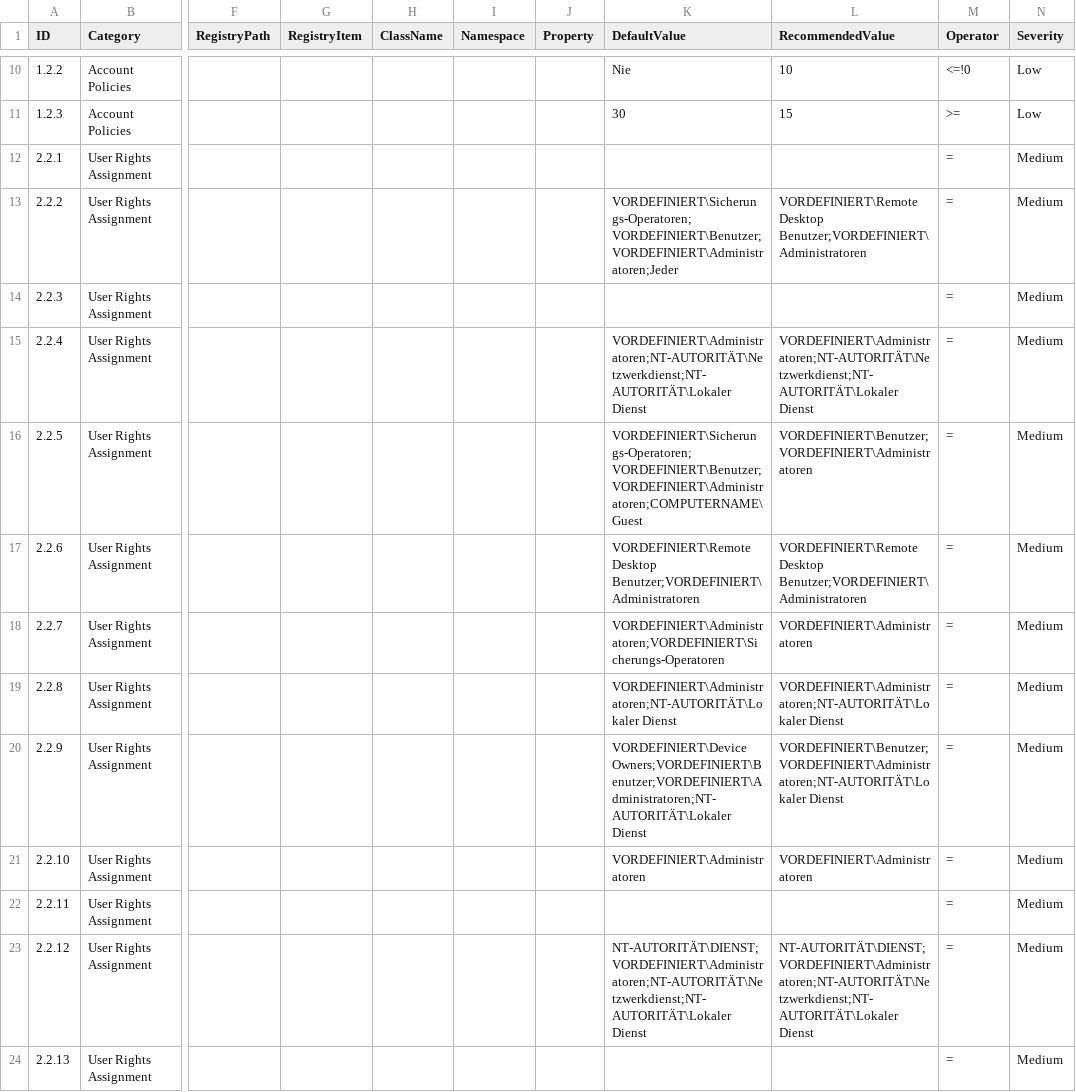
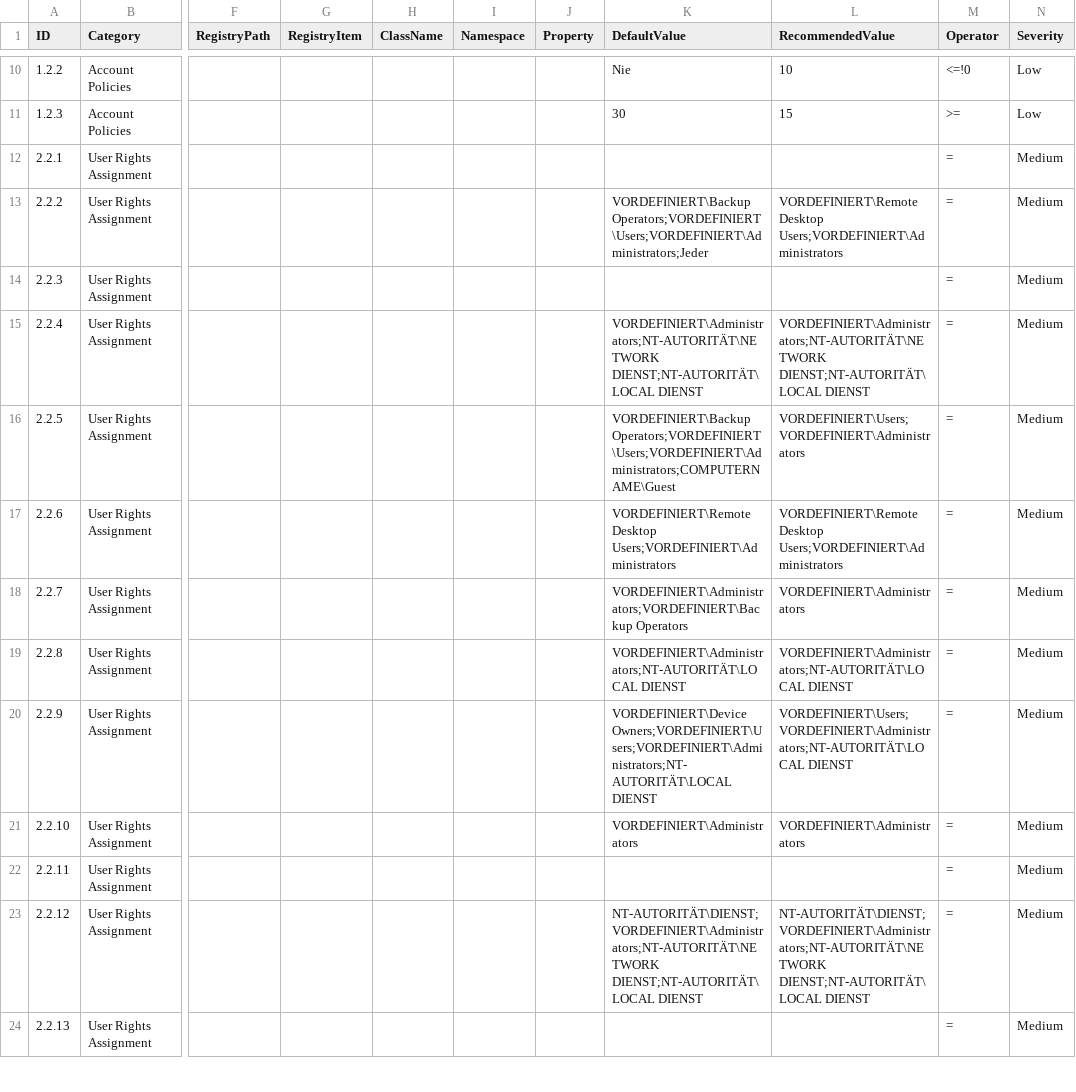
Before and after one commit to Mariuuus/HardeningKitty, a CSV file: Translation.csv, drawn as a sheet; only a part is shown, gaps mark what is left out; the diff covers the shown part only; the diff names each change by its address in the sheet, - before the commit and + after, or states it on an @@ line.

Commit message:
Update Translation.csv

```diff
--- a/Translation.csv
+++ b/Translation.csv
-K13 (DefaultValue): VORDEFINIERT\Sicherungs-Operatoren;VORDEFINIERT\Benutzer;VORDEFINIERT\Administratoren;Jeder
+K13 (DefaultValue): VORDEFINIERT\Backup Operators;VORDEFINIERT\Users;VORDEFINIERT\Administrators;Jeder
-L13 (RecommendedValue): VORDEFINIERT\Remote Desktop Benutzer;VORDEFINIERT\Administratoren
+L13 (RecommendedValue): VORDEFINIERT\Remote Desktop Users;VORDEFINIERT\Administrators
-K15 (DefaultValue): VORDEFINIERT\Administratoren;NT-AUTORITÄT\Netzwerkdienst;NT-AUTORITÄT\Lokaler Dienst
+K15 (DefaultValue): VORDEFINIERT\Administrators;NT-AUTORITÄT\NETWORK DIENST;NT-AUTORITÄT\LOCAL DIENST
-L15 (RecommendedValue): VORDEFINIERT\Administratoren;NT-AUTORITÄT\Netzwerkdienst;NT-AUTORITÄT\Lokaler Dienst
+L15 (RecommendedValue): VORDEFINIERT\Administrators;NT-AUTORITÄT\NETWORK DIENST;NT-AUTORITÄT\LOCAL DIENST
-K16 (DefaultValue): VORDEFINIERT\Sicherungs-Operatoren;VORDEFINIERT\Benutzer;VORDEFINIERT\Administratoren;COMPUTERNAME\Guest
+K16 (DefaultValue): VORDEFINIERT\Backup Operators;VORDEFINIERT\Users;VORDEFINIERT\Administrators;COMPUTERNAME\Guest
-L16 (RecommendedValue): VORDEFINIERT\Benutzer;VORDEFINIERT\Administratoren
+L16 (RecommendedValue): VORDEFINIERT\Users;VORDEFINIERT\Administrators
-K17 (DefaultValue): VORDEFINIERT\Remote Desktop Benutzer;VORDEFINIERT\Administratoren
+K17 (DefaultValue): VORDEFINIERT\Remote Desktop Users;VORDEFINIERT\Administrators
-L17 (RecommendedValue): VORDEFINIERT\Remote Desktop Benutzer;VORDEFINIERT\Administratoren
+L17 (RecommendedValue): VORDEFINIERT\Remote Desktop Users;VORDEFINIERT\Administrators
-K18 (DefaultValue): VORDEFINIERT\Administratoren;VORDEFINIERT\Sicherungs-Operatoren
+K18 (DefaultValue): VORDEFINIERT\Administrators;VORDEFINIERT\Backup Operators
-L18 (RecommendedValue): VORDEFINIERT\Administratoren
+L18 (RecommendedValue): VORDEFINIERT\Administrators
-K19 (DefaultValue): VORDEFINIERT\Administratoren;NT-AUTORITÄT\Lokaler Dienst
+K19 (DefaultValue): VORDEFINIERT\Administrators;NT-AUTORITÄT\LOCAL DIENST
-L19 (RecommendedValue): VORDEFINIERT\Administratoren;NT-AUTORITÄT\Lokaler Dienst
+L19 (RecommendedValue): VORDEFINIERT\Administrators;NT-AUTORITÄT\LOCAL DIENST
-K20 (DefaultValue): VORDEFINIERT\Device Owners;VORDEFINIERT\Benutzer;VORDEFINIERT\Administratoren;NT-AUTORITÄT\Lokaler Dienst
+K20 (DefaultValue): VORDEFINIERT\Device Owners;VORDEFINIERT\Users;VORDEFINIERT\Administrators;NT-AUTORITÄT\LOCAL DIENST
-L20 (RecommendedValue): VORDEFINIERT\Benutzer;VORDEFINIERT\Administratoren;NT-AUTORITÄT\Lokaler Dienst
+L20 (RecommendedValue): VORDEFINIERT\Users;VORDEFINIERT\Administrators;NT-AUTORITÄT\LOCAL DIENST
-K21 (DefaultValue): VORDEFINIERT\Administratoren
+K21 (DefaultValue): VORDEFINIERT\Administrators
-L21 (RecommendedValue): VORDEFINIERT\Administratoren
+L21 (RecommendedValue): VORDEFINIERT\Administrators
-K23 (DefaultValue): NT-AUTORITÄT\DIENST;VORDEFINIERT\Administratoren;NT-AUTORITÄT\Netzwerkdienst;NT-AUTORITÄT\Lokaler Dienst
+K23 (DefaultValue): NT-AUTORITÄT\DIENST;VORDEFINIERT\Administrators;NT-AUTORITÄT\NETWORK DIENST;NT-AUTORITÄT\LOCAL DIENST
-L23 (RecommendedValue): NT-AUTORITÄT\DIENST;VORDEFINIERT\Administratoren;NT-AUTORITÄT\Netzwerkdienst;NT-AUTORITÄT\Lokaler Dienst
+L23 (RecommendedValue): NT-AUTORITÄT\DIENST;VORDEFINIERT\Administrators;NT-AUTORITÄT\NETWORK DIENST;NT-AUTORITÄT\LOCAL DIENST
```
Also changed, not shown: 45 edited cells elsewhere in this file.
